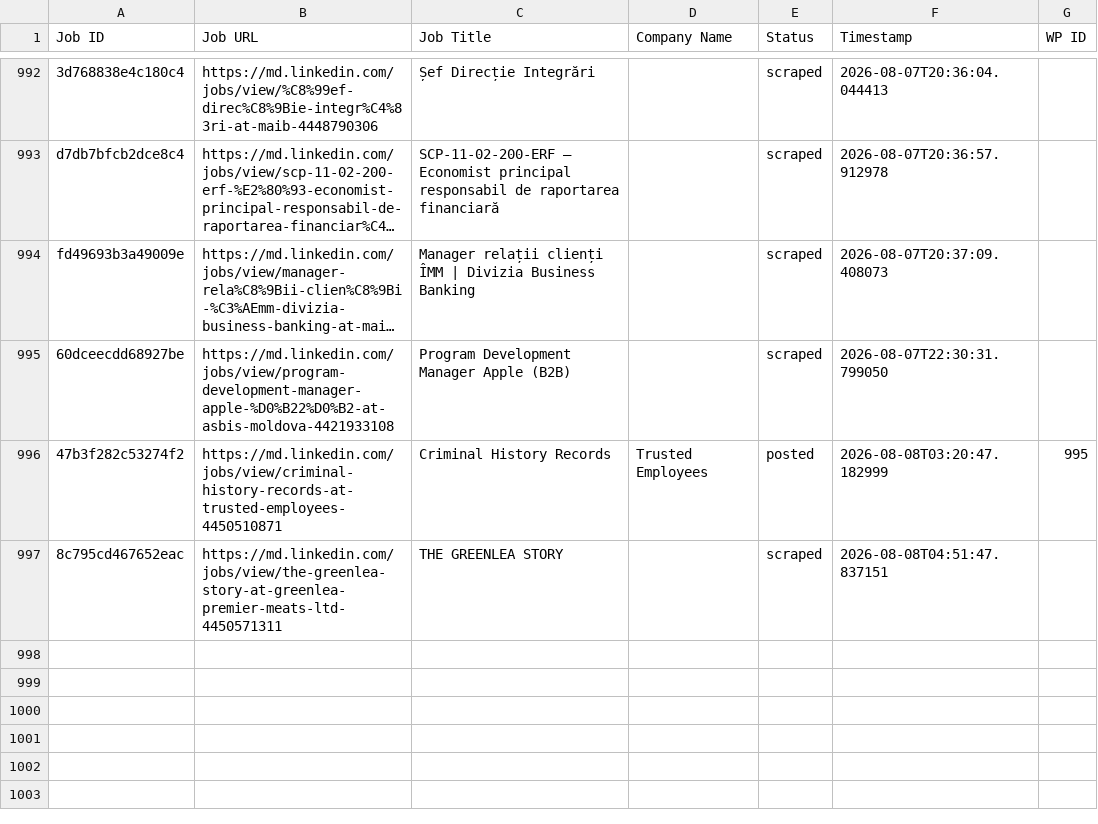
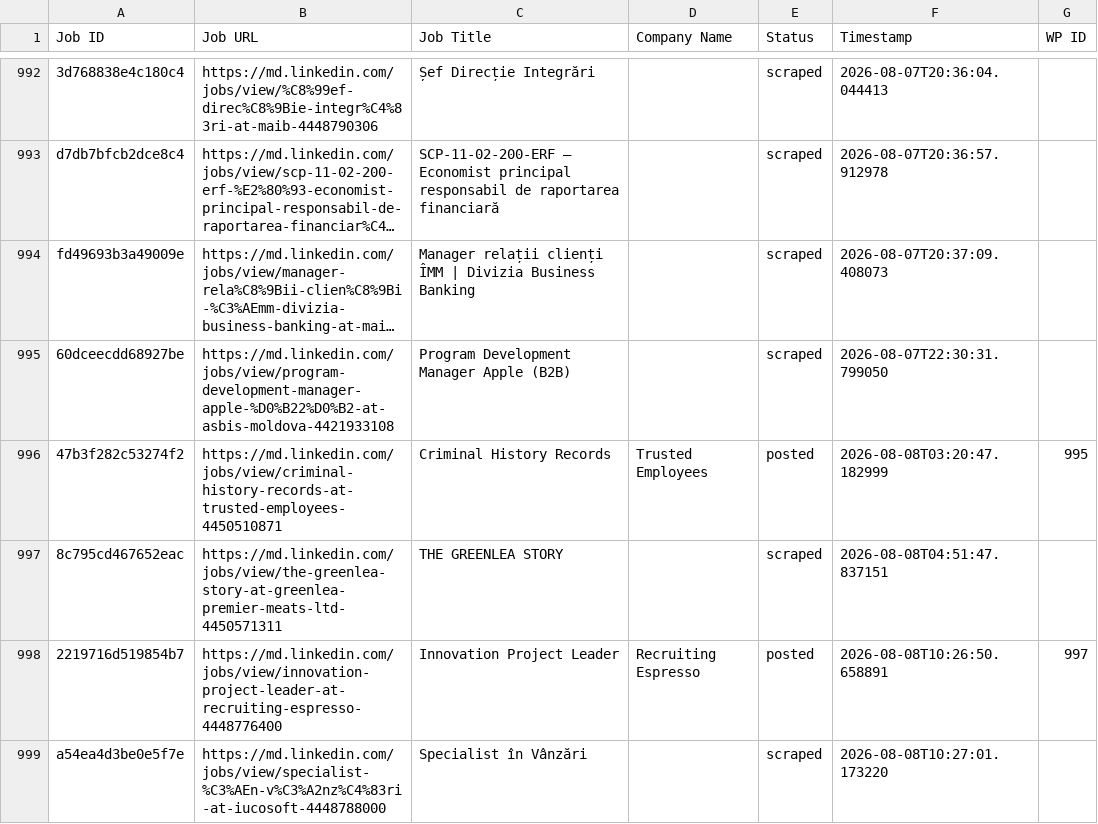
Before and after one commit to innovationinc2000/md, a CSV file: processed_jobs.csv, drawn as a sheet; only a part is shown, gaps mark what is left out; long unchanged cells end in …; the diff names each change by its address in the sheet, - before the commit and + after, or states it on an @@ line.

```diff
--- a/processed_jobs.csv
+++ b/processed_jobs.csv
+row 998: 2219716d519854b7 | https://md.linkedin.com/jobs/view/innovation-project-leader-at-recruiting-espresso-4448776400 | Innovation Project Leader | Recruiting Espresso | posted | 2026-08-08T10:26:50.658891 | 997
+row 999: a54ea4d3be0e5f7e | https://md.linkedin.com/jobs/view/specialist-%C3%AEn-v%C3%A2nz%C4%83ri-at-iucosoft-4448788000 | Specialist în Vânzări |  | scraped | 2026-08-08T10:27:01.173220
```
